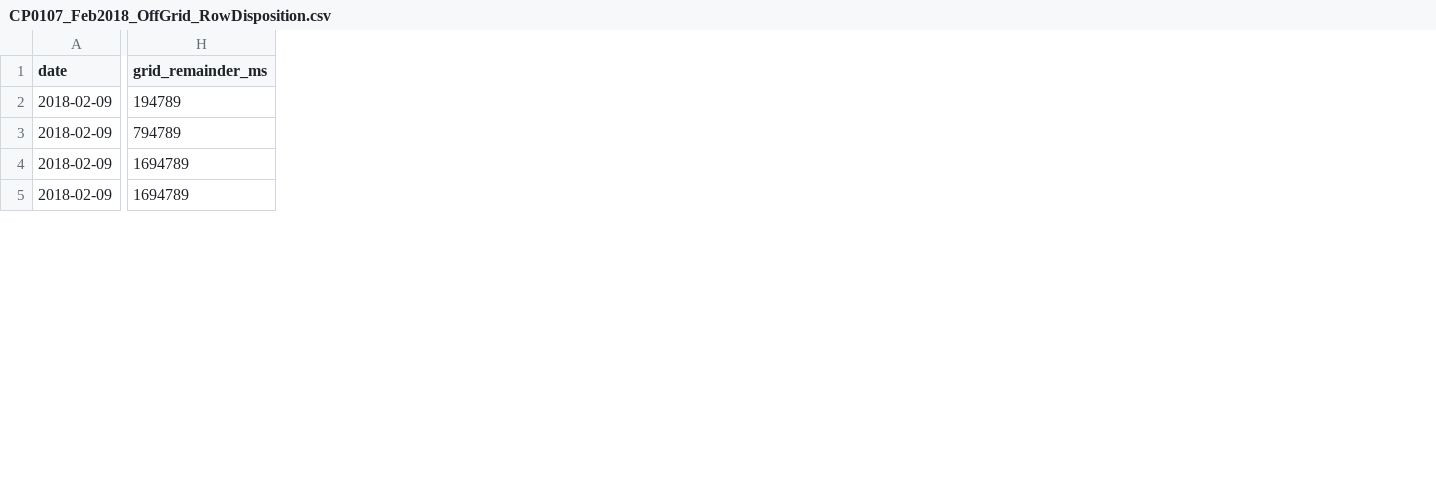
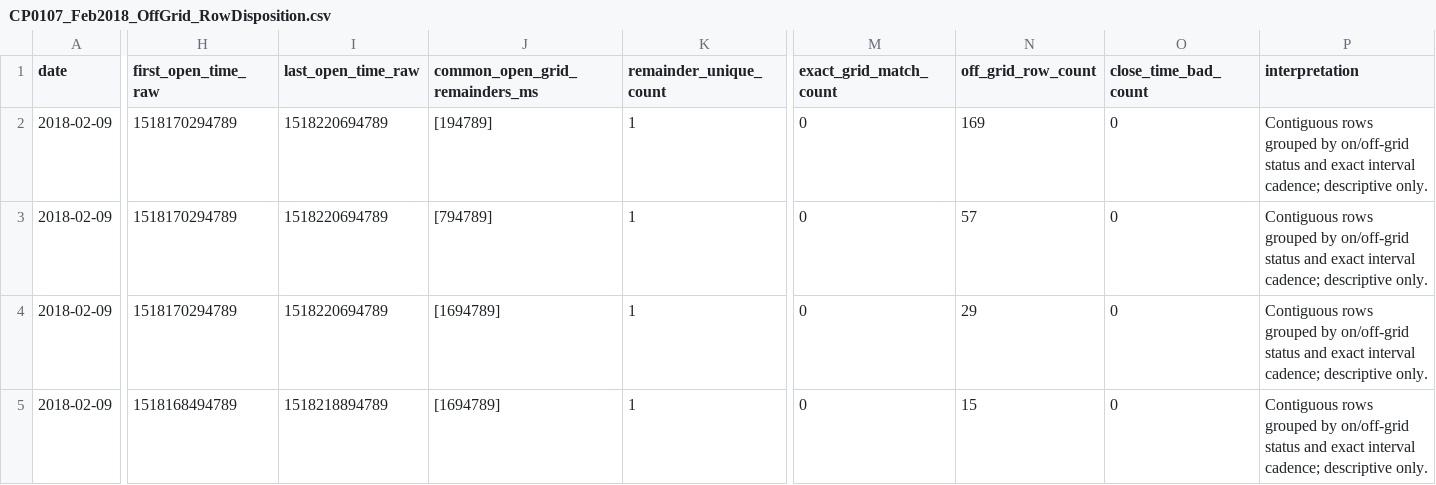
Before and after one commit to manish91082-coder/aists-btcusdt-research-runner, a CSV file: evidence/source_adjudication/CP0107_Feb2018_OffGrid_RowDisposition.csv, drawn as a sheet; only a part is shown, gaps mark what is left out; removed rows and columns are numbered as before the commit, all else as after; the diff covers the shown part only; the diff names each change by its address in the sheet, - before the commit and + after, or states it on an @@ line.

```diff
--- a/evidence/source_adjudication/CP0107_Feb2018_OffGrid_RowDisposition.csv
+++ b/evidence/source_adjudication/CP0107_Feb2018_OffGrid_RowDisposition.csv
-column H (grid_remainder_ms), rows 2-5: 194789 | 794789 | 1694789 | 1694789
+column H (first_open_time_raw), rows 2-5: 1518170294789 | 1518170294789 | 1518170294789 | 1518168494789
+column I (last_open_time_raw), rows 2-5: 1518220694789 | 1518220694789 | 1518220694789 | 1518218894789
+column J (common_open_grid_remainders_ms), rows 2-5: [194789] | [794789] | [1694789] | [1694789]
+column K (remainder_unique_count), rows 2-5: all 1
+column M (exact_grid_match_count), rows 2-5: all 0
+column N (off_grid_row_count), rows 2-5: 169 | 57 | 29 | 15
+column O (close_time_bad_count), rows 2-5: all 0
+column P (interpretation), rows 2-5: all Contiguous rows grouped by on/off-grid status and exact interval cadence; descriptive only.
```
Also changed, not shown: 3 added columns and 73 edited cells elsewhere in this file, evidence/source_adjudication/CP0107_CloseTimeOnly_FieldDisposition.csv, 5 other files.
